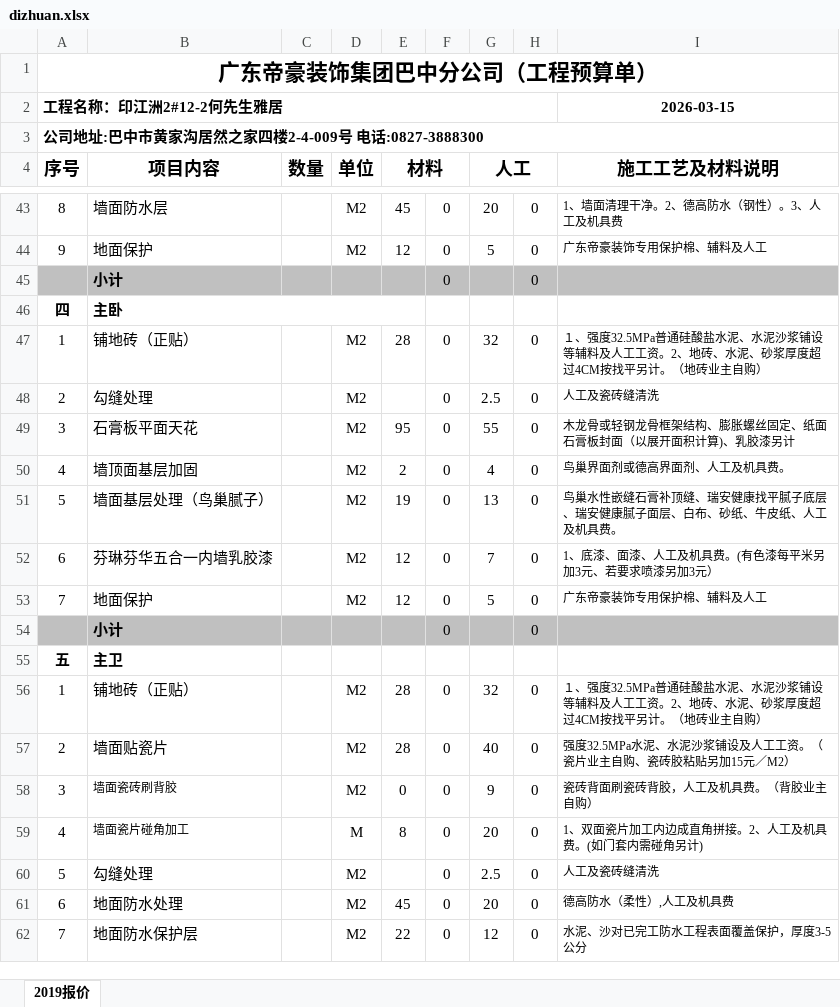
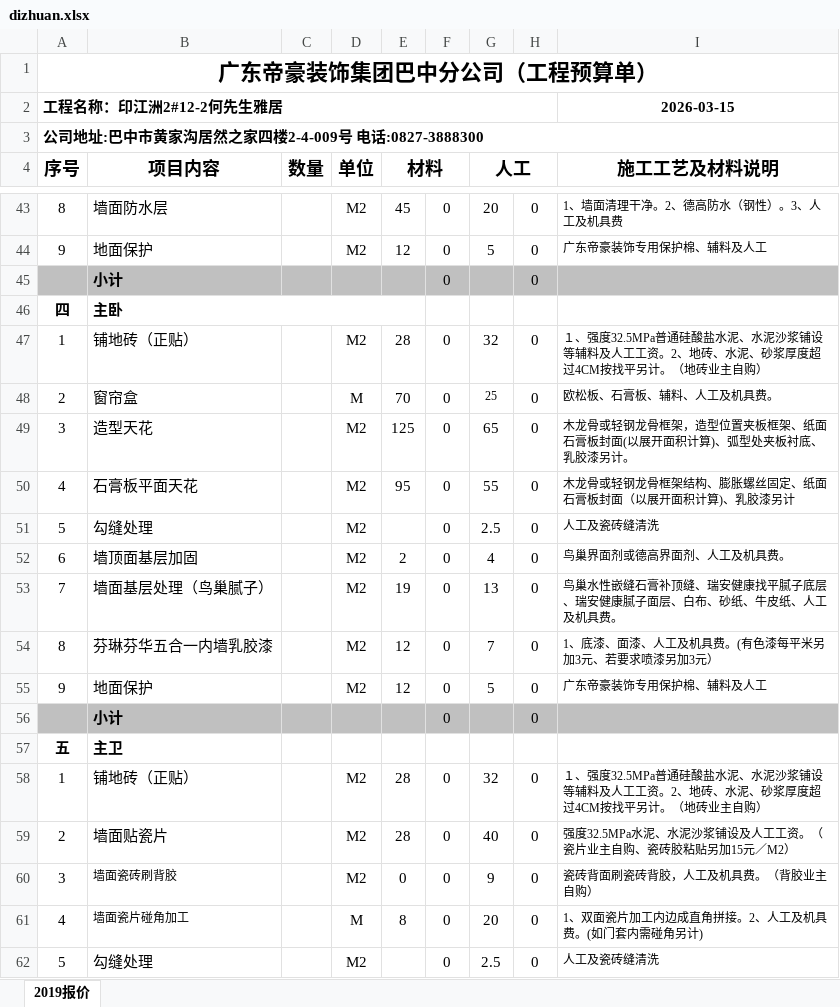
Before and after one commit to wuqiuchen900-create/baojia, an Excel workbook: muban_clean/dizhuan.xlsx, sheet 2019报价, drawn as a sheet; only a part is shown, gaps mark what is left out; the shorter side is filled out with more unchanged rows; values as stored, in another font and other column widths than the file's, no borders; charts and pictures not drawn; addresses are those after the commit; the diff covers the shown part only; the diff names each change by its address in the sheet, - before the commit and + after, or states it on an @@ line.

```diff
--- a/muban_clean/dizhuan.xlsx (sheet 2019报价)
+++ b/muban_clean/dizhuan.xlsx (sheet 2019报价)
-B48 (项目内容): 勾缝处理
+B48 (项目内容): 窗帘盒
-D48 (单位): M2
+D48 (单位): M
-E48 (材料): (empty)
+E48 (材料): 70
-G48 (人工): 2.5
+G48 (人工): 25
@@ G48 text size: smaller @@
-I48 (施工工艺及材料说明): 人工及瓷砖缝清洗
+I48 (施工工艺及材料说明): 欧松板、石膏板、辅料、人工及机具费。
+row 49: 3 | 造型天花 |  | M2 | 125 | 0 | 65 | 0 | 木龙骨或轻钢龙骨框架，造型位置夹板框架、纸面石膏板封面(以展开面积计算)、弧型处夹板衬底、乳胶漆另计。
-A50 (序号): 3
+A50 (序号): 4
+row 51: 5 | 勾缝处理 |  | M2 |  | 0 | 2.5 | 0 | 人工及瓷砖缝清洗
-A52 (序号): 4
+A52 (序号): 6
-A53 (序号): 5
+A53 (序号): 7
-A54 (序号): 6
+A54 (序号): 8
-A55 (序号): 7
+A55 (序号): 9
```
Also changed, not shown: 5 added rows, 16 edited cells and cell formats elsewhere in this sheet, formulas that keep their value, muban_clean/fushi.xlsx, muban_clean/mudiban.xlsx, 42 other files.
